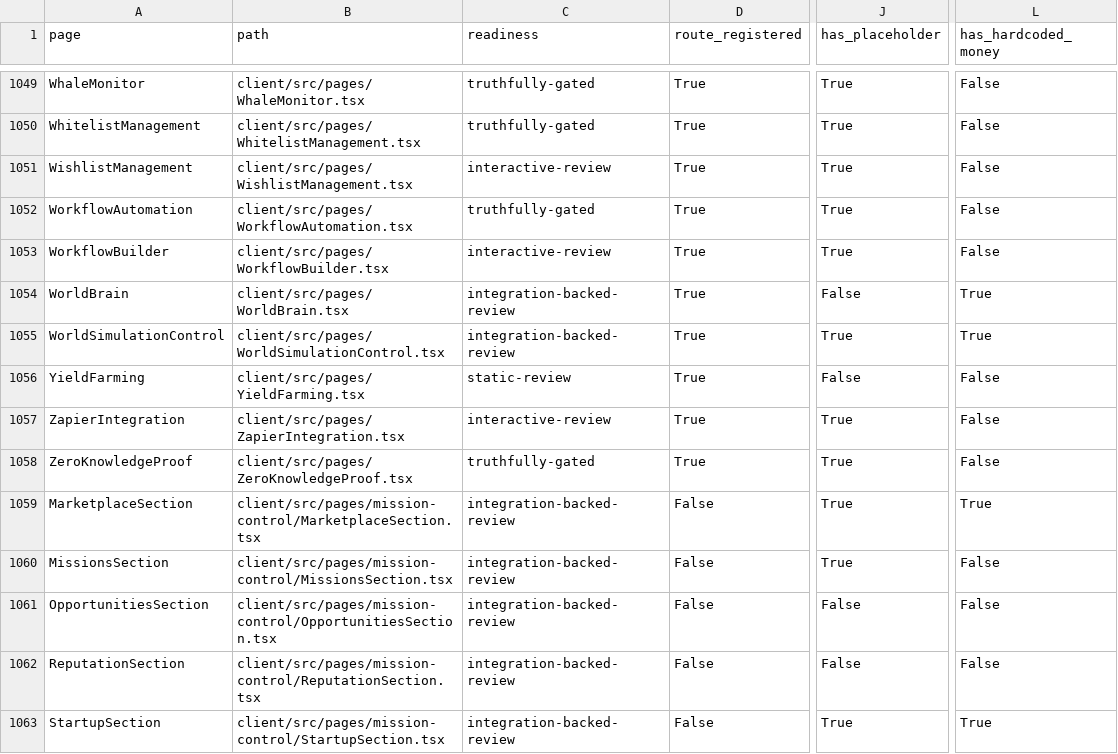
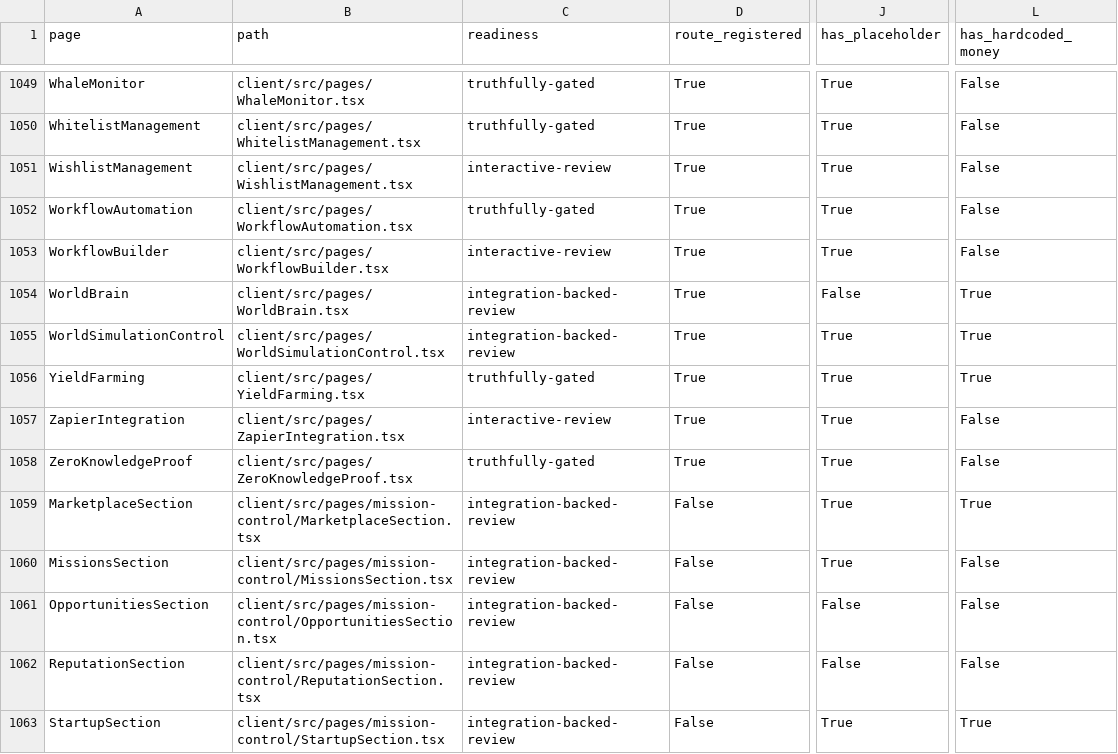
Before and after one commit to skylerblue333/skycoin4444, a CSV file: docs/page-readiness-inventory.csv, drawn as a sheet; only a part is shown, gaps mark what is left out; the diff names each change by its address in the sheet, - before the commit and + after, or states it on an @@ line.

```diff
--- a/docs/page-readiness-inventory.csv
+++ b/docs/page-readiness-inventory.csv
-C1056 (readiness): static-review
+C1056 (readiness): truthfully-gated
-J1056 (has_placeholder): False
+J1056 (has_placeholder): True
-L1056 (has_hardcoded_money): False
+L1056 (has_hardcoded_money): True
```
Also changed, not shown: 1 other file.
